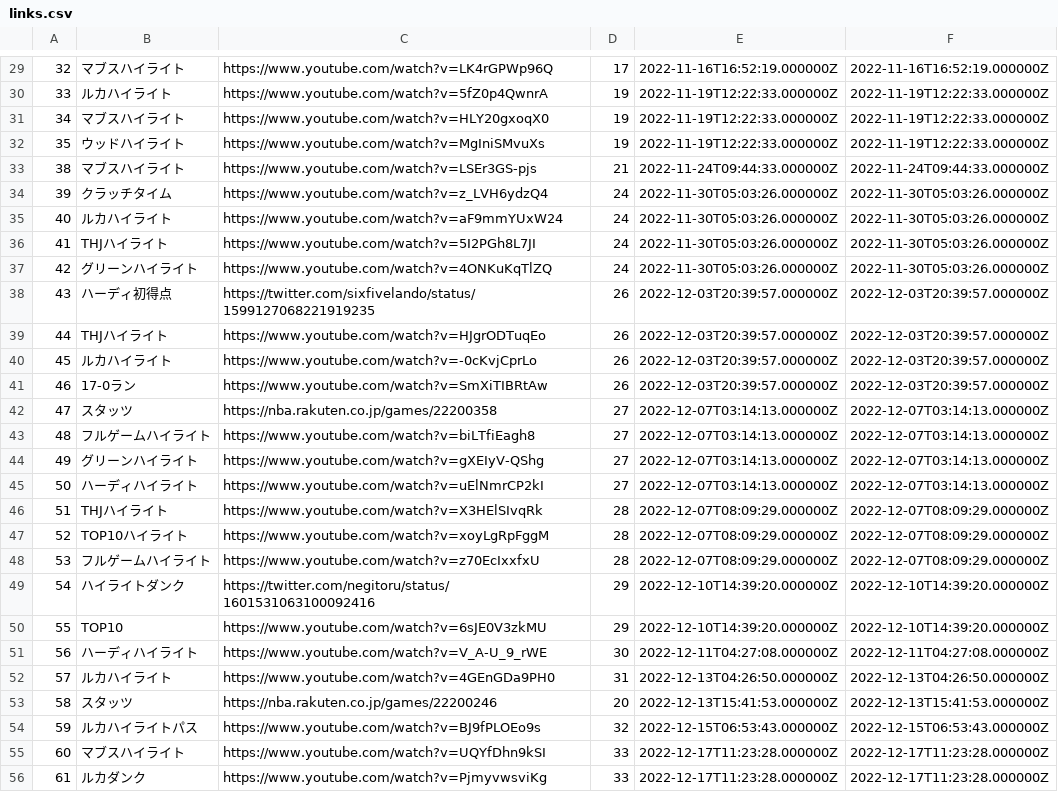
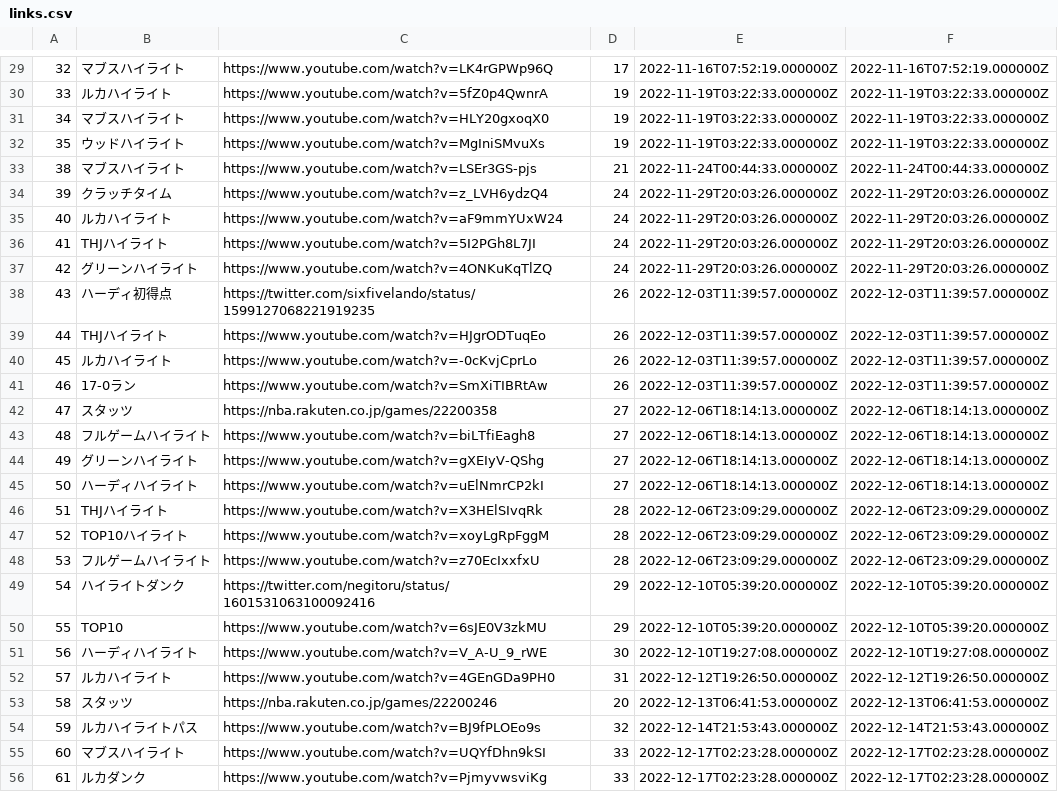
Before and after one commit to shomffl/nba-memory, a CSV file: database/data/links.csv, drawn as a sheet; only a part is shown, gaps mark what is left out; the diff covers the shown part only; the diff names each change by its address in the sheet, - before the commit and + after, or states it on an @@ line.

```diff
--- a/database/data/links.csv
+++ b/database/data/links.csv
-E29: 2022-11-16T16:52:19.000000Z
+E29: 2022-11-16T07:52:19.000000Z
-F29: 2022-11-16T16:52:19.000000Z
+F29: 2022-11-16T07:52:19.000000Z
-E30:E32: 2022-11-19T12:22:33.000000Z
+E30:E32: 2022-11-19T03:22:33.000000Z
-F30:F32: 2022-11-19T12:22:33.000000Z
+F30:F32: 2022-11-19T03:22:33.000000Z
-E33: 2022-11-24T09:44:33.000000Z
+E33: 2022-11-24T00:44:33.000000Z
-F33: 2022-11-24T09:44:33.000000Z
+F33: 2022-11-24T00:44:33.000000Z
-E34:E37: 2022-11-30T05:03:26.000000Z
+E34:E37: 2022-11-29T20:03:26.000000Z
-F34:F37: 2022-11-30T05:03:26.000000Z
+F34:F37: 2022-11-29T20:03:26.000000Z
-E38:E41: 2022-12-03T20:39:57.000000Z
+E38:E41: 2022-12-03T11:39:57.000000Z
-F38:F41: 2022-12-03T20:39:57.000000Z
+F38:F41: 2022-12-03T11:39:57.000000Z
-E42:E45: 2022-12-07T03:14:13.000000Z
+E42:E45: 2022-12-06T18:14:13.000000Z
-F42:F45: 2022-12-07T03:14:13.000000Z
+F42:F45: 2022-12-06T18:14:13.000000Z
-E46:E48: 2022-12-07T08:09:29.000000Z
+E46:E48: 2022-12-06T23:09:29.000000Z
-F46:F48: 2022-12-07T08:09:29.000000Z
+F46:F48: 2022-12-06T23:09:29.000000Z
-E49:E50: 2022-12-10T14:39:20.000000Z
+E49:E50: 2022-12-10T05:39:20.000000Z
-F49:F50: 2022-12-10T14:39:20.000000Z
+F49:F50: 2022-12-10T05:39:20.000000Z
-E51: 2022-12-11T04:27:08.000000Z
+E51: 2022-12-10T19:27:08.000000Z
-F51: 2022-12-11T04:27:08.000000Z
+F51: 2022-12-10T19:27:08.000000Z
-E52: 2022-12-13T04:26:50.000000Z
+E52: 2022-12-12T19:26:50.000000Z
-F52: 2022-12-13T04:26:50.000000Z
+F52: 2022-12-12T19:26:50.000000Z
-E53: 2022-12-13T15:41:53.000000Z
+E53: 2022-12-13T06:41:53.000000Z
-F53: 2022-12-13T15:41:53.000000Z
+F53: 2022-12-13T06:41:53.000000Z
-E54: 2022-12-15T06:53:43.000000Z
+E54: 2022-12-14T21:53:43.000000Z
-F54: 2022-12-15T06:53:43.000000Z
+F54: 2022-12-14T21:53:43.000000Z
-E55:E56: 2022-12-17T11:23:28.000000Z
+E55:E56: 2022-12-17T02:23:28.000000Z
-F55:F56: 2022-12-17T11:23:28.000000Z
+F55:F56: 2022-12-17T02:23:28.000000Z
```
Also changed, not shown: 1 added row and 128 edited cells elsewhere in this file, database/data/posts.csv, public/csv/2023-01-19-links.csv, 6 other files.
